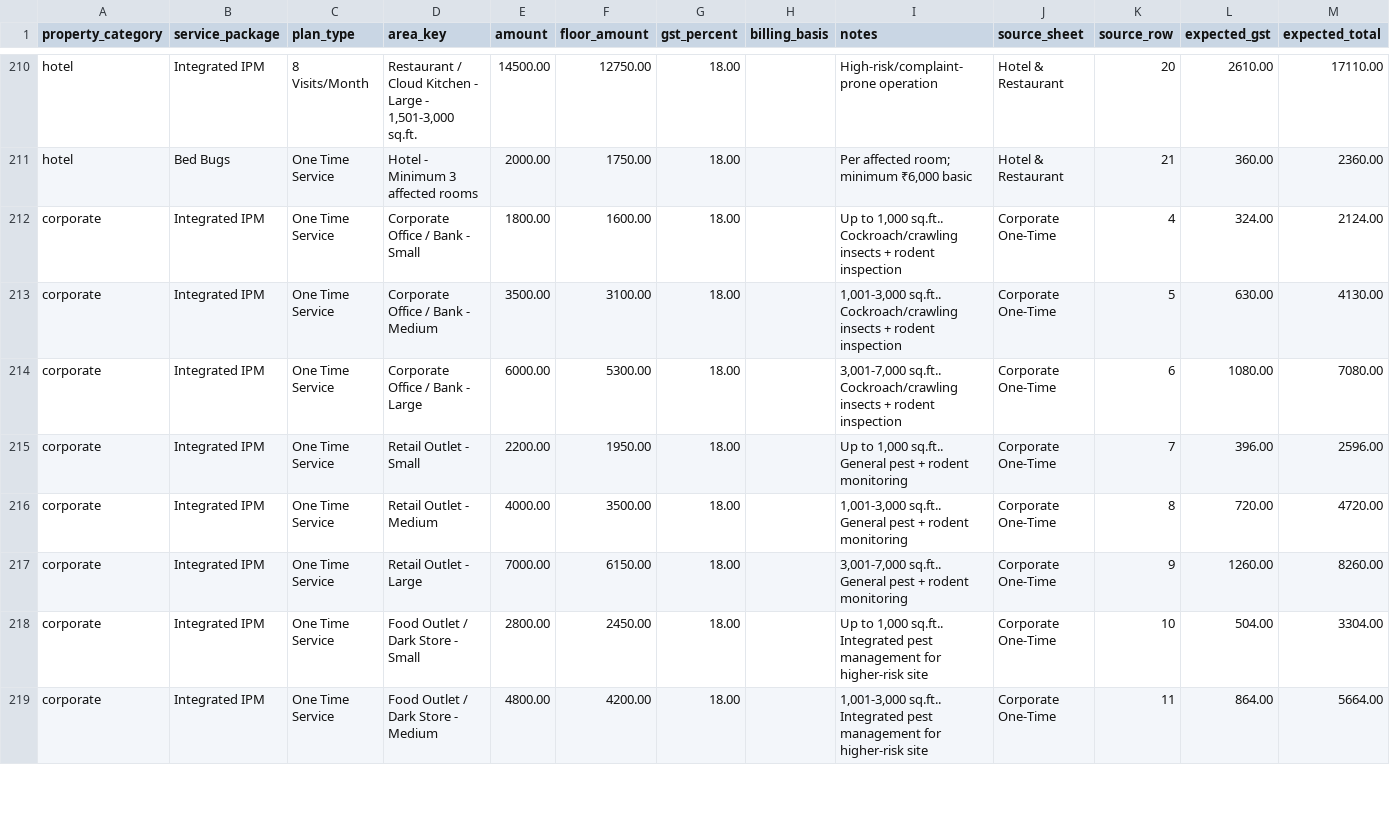
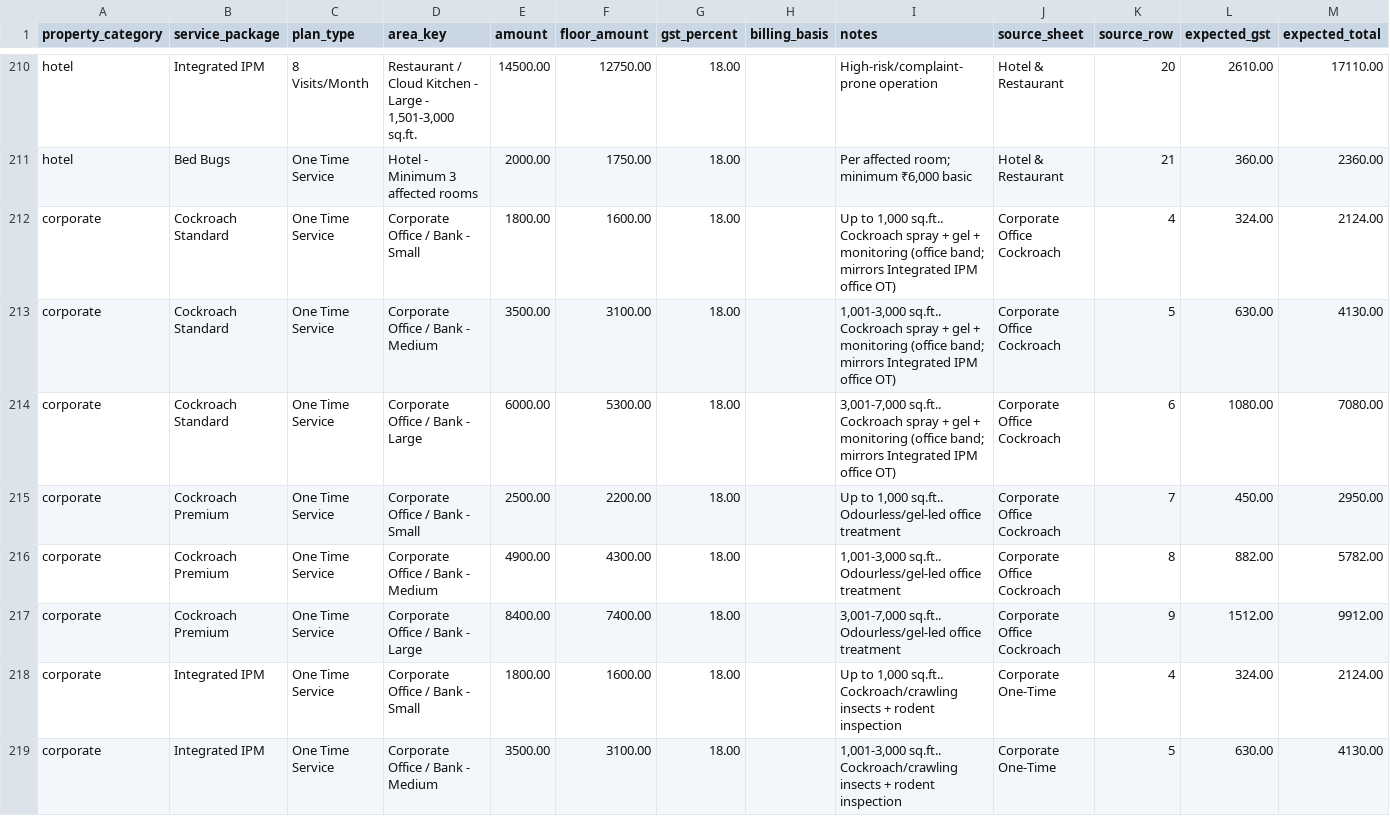
Before and after one commit to Adnanshaikh40605/pestcontrol-backend, a CSV file: core/pricing/data/rate_chart_2026.csv, drawn as a sheet; only a part is shown, gaps mark what is left out; the shorter side is filled out with more unchanged rows; the diff names each change by its address in the sheet, - before the commit and + after, or states it on an @@ line.

```diff
--- a/core/pricing/data/rate_chart_2026.csv
+++ b/core/pricing/data/rate_chart_2026.csv
+row 212: corporate | Cockroach Standard | One Time Service | Corporate Office / Bank - Small | 1800.00 | 1600.00 | 18.00 |  | Up to 1,000 sq.ft.. Cockroach spray + gel + monitoring (office band; mirrors Integrated IPM office OT) | Corporate Office Cockroach | 4 | 324.00 | 2124.00
+row 213: corporate | Cockroach Standard | One Time Service | Corporate Office / Bank - Medium | 3500.00 | 3100.00 | 18.00 |  | 1,001-3,000 sq.ft.. Cockroach spray + gel + monitoring (office band; mirrors Integrated IPM office OT) | Corporate Office Cockroach | 5 | 630.00 | 4130.00
+row 214: corporate | Cockroach Standard | One Time Service | Corporate Office / Bank - Large | 6000.00 | 5300.00 | 18.00 |  | 3,001-7,000 sq.ft.. Cockroach spray + gel + monitoring (office band; mirrors Integrated IPM office OT) | Corporate Office Cockroach | 6 | 1080.00 | 7080.00
+row 215: corporate | Cockroach Premium | One Time Service | Corporate Office / Bank - Small | 2500.00 | 2200.00 | 18.00 |  | Up to 1,000 sq.ft.. Odourless/gel-led office treatment | Corporate Office Cockroach | 7 | 450.00 | 2950.00
+row 216: corporate | Cockroach Premium | One Time Service | Corporate Office / Bank - Medium | 4900.00 | 4300.00 | 18.00 |  | 1,001-3,000 sq.ft.. Odourless/gel-led office treatment | Corporate Office Cockroach | 8 | 882.00 | 5782.00
+row 217: corporate | Cockroach Premium | One Time Service | Corporate Office / Bank - Large | 8400.00 | 7400.00 | 18.00 |  | 3,001-7,000 sq.ft.. Odourless/gel-led office treatment | Corporate Office Cockroach | 9 | 1512.00 | 9912.00
```
Also changed, not shown: 2 other files.
